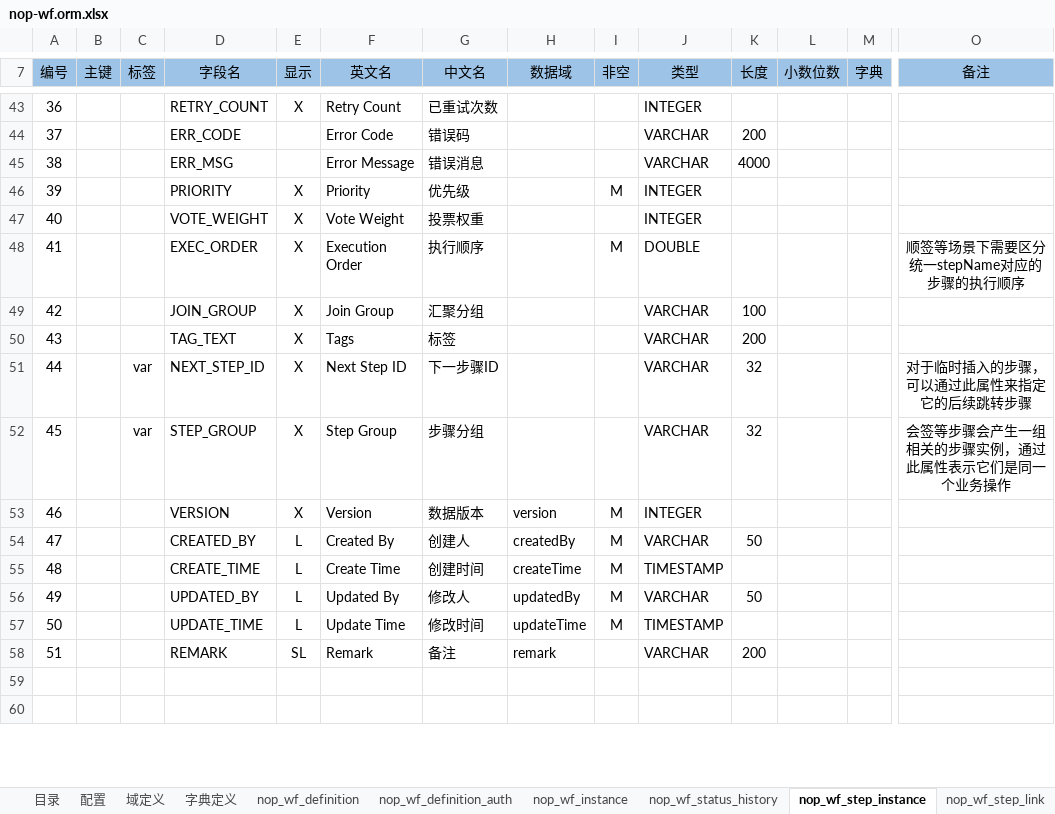
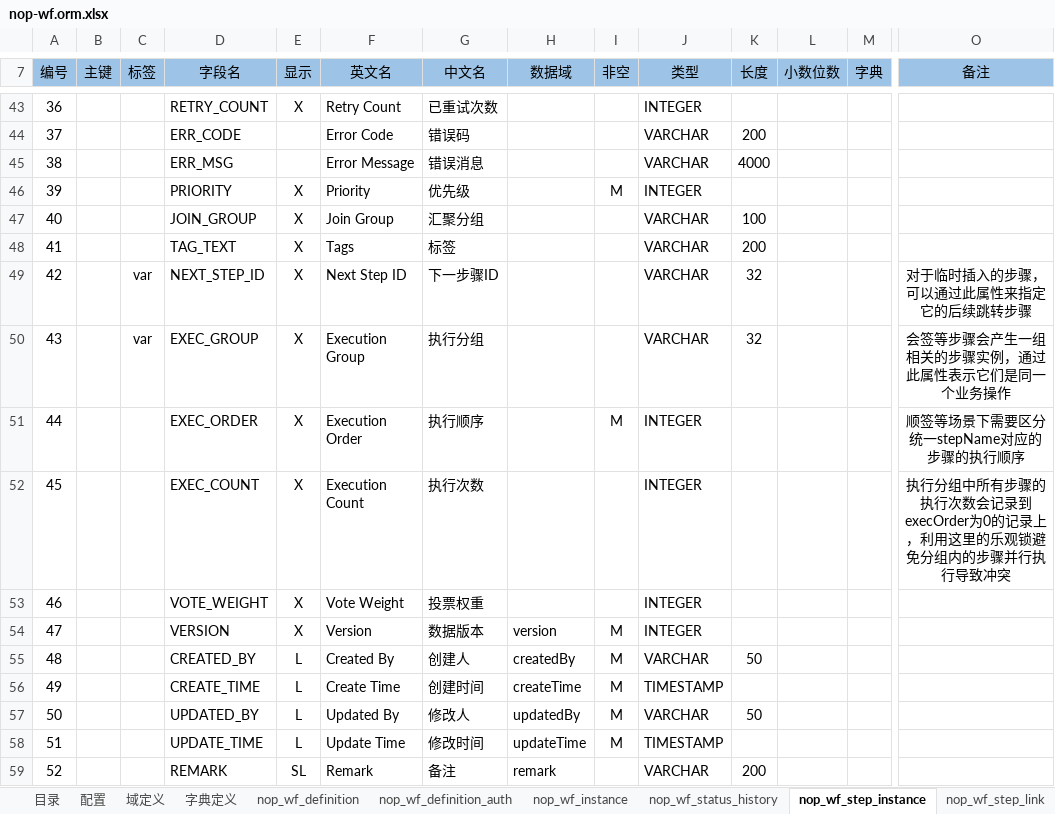
Before and after one commit to entropy-cloud/nop-entropy, an Excel workbook: nop-wf/model/nop-wf.orm.xlsx, sheet nop_wf_step_instance, drawn as a sheet; only a part is shown, gaps mark what is left out; the shorter side is filled out with more unchanged rows; values as stored, in another font and other column widths than the file's, no borders; removed rows and columns are numbered as before the commit, all else as after; rows hold the shown columns only; the diff names each change by its address in the sheet, - before the commit and + after, or states it on an @@ line.

Commit message:
WfStepInstance增加execCount

```diff
--- a/nop-wf/model/nop-wf.orm.xlsx (sheet nop_wf_step_instance)
+++ b/nop-wf/model/nop-wf.orm.xlsx (sheet nop_wf_step_instance)
-row 48: 41 |  |  | EXEC_ORDER | X | Execution Order | 执行顺序 |  | M | DOUBLE |  |  |  | 顺签等场景下需要区分统一stepName对应的步骤的执行顺序
@@ column A (编号) renumbered between rows 47 and 59 @@
-D50 (字段名): STEP_GROUP
+D50 (字段名): EXEC_GROUP
-F50 (英文名): Step Group
+F50 (英文名): Execution Group
-G50 (中文名): 步骤分组
+G50 (中文名): 执行分组
+row 51: 44 |  |  | EXEC_ORDER | X | Execution Order | 执行顺序 |  | M | INTEGER |  |  |  | 顺签等场景下需要区分统一stepName对应的步骤的执行顺序
+row 52: 45 |  |  | EXEC_COUNT | X | Execution Count | 执行次数 |  |  | INTEGER |  |  |  | 执行分组中所有步骤的执行次数会记录到execOrder为0的记录上，利用这里的乐观锁避免分组内的步骤并行执行导致冲突
@@ row 47 moved to row 53: 46 @@
```
Also changed, not shown: sheet 字典定义, 24 other files.
